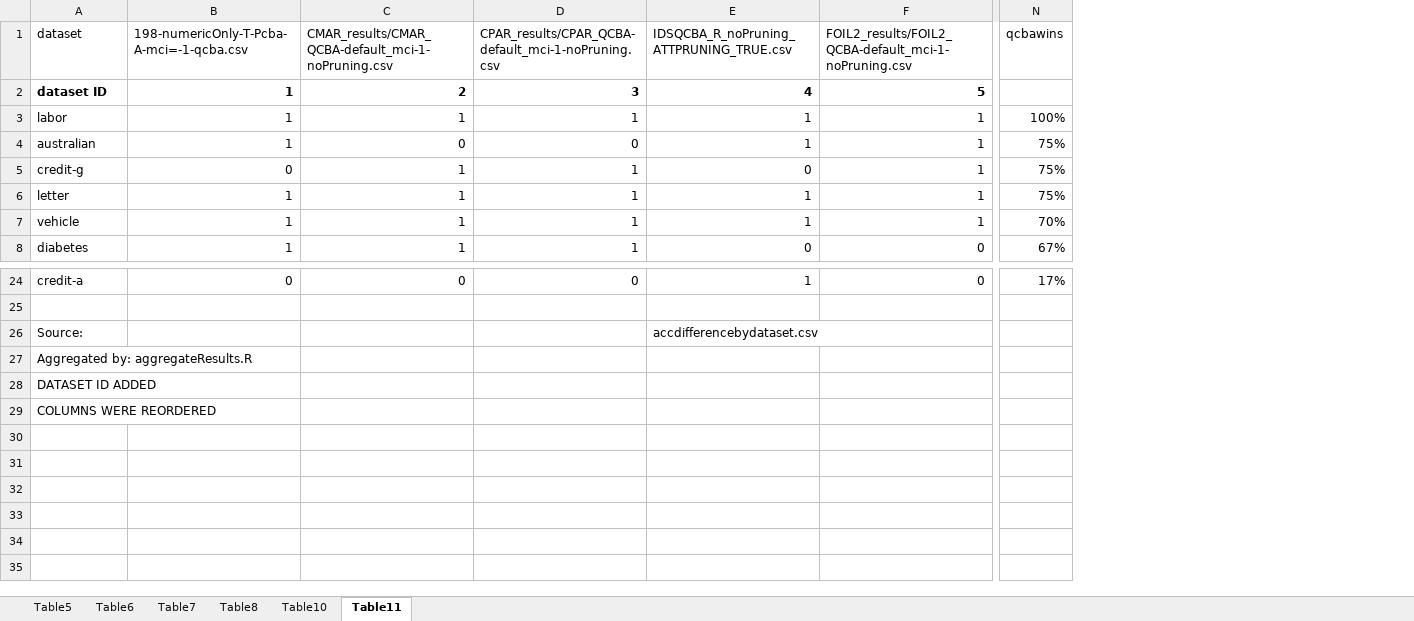
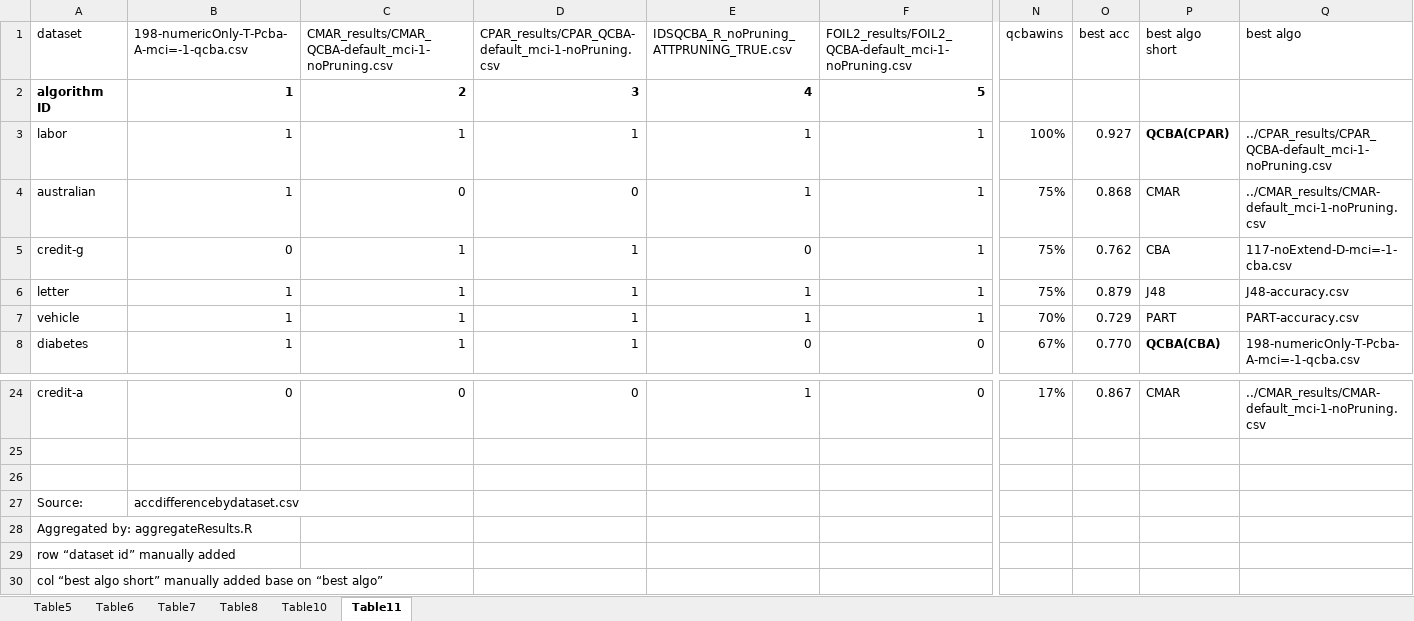
Before and after one commit to kliegr/arcBench, an Excel workbook: resultsTables.xlsx, sheet Table11, drawn as a sheet; only a part is shown, gaps mark what is left out; values as stored, in another font and other column widths than the file's, no borders; charts and pictures not drawn; addresses are those after the commit; rows hold the shown columns only; the diff names each change by its address in the sheet, - before the commit and + after, or states it on an @@ line.

Commit message:
sync of results

```diff
--- a/resultsTables.xlsx (sheet Table11)
+++ b/resultsTables.xlsx (sheet Table11)
+column O (best acc), rows 3-8: 0.927 | 0.868 | 0.762 | 0.879 | 0.729 | 0.770; row 24: 0.867
+column P (best algo short), rows 3-8: QCBA(CPAR) | CMAR | CBA | J48 | PART | QCBA(CBA); row 24: CMAR
+column Q (best algo), rows 3-8: ../CPAR_results/CPAR_QCBA-default_mci-1-noPruning.csv | ../CMAR_results/CMAR-default_mci-1-noPruning.csv | 117-noExtend-D-mci=-1-cba.csv | J48-accuracy.csv | PART-accuracy.csv | 198-numericOnly-T-Pcba-A-mci=-1-qcba.csv; row 24: ../CMAR_results/CMAR-default_mci-1-noPruning.csv
-A2 (dataset): dataset ID
+A2 (dataset): algorithm ID
+row 26: (empty)
-B27: (empty)
+B27: accdifferencebydataset.csv
-E27: accdifferencebydataset.csv
+E27: (empty)
-A29 (dataset): DATASET ID ADDED
+A29 (dataset): row “dataset id” manually added
-A30 (dataset): COLUMNS WERE REORDERED
+A30 (dataset): col “best algo short” manually added base on “best algo”
```
Also changed, not shown: sheet Table5, 6 other files.
